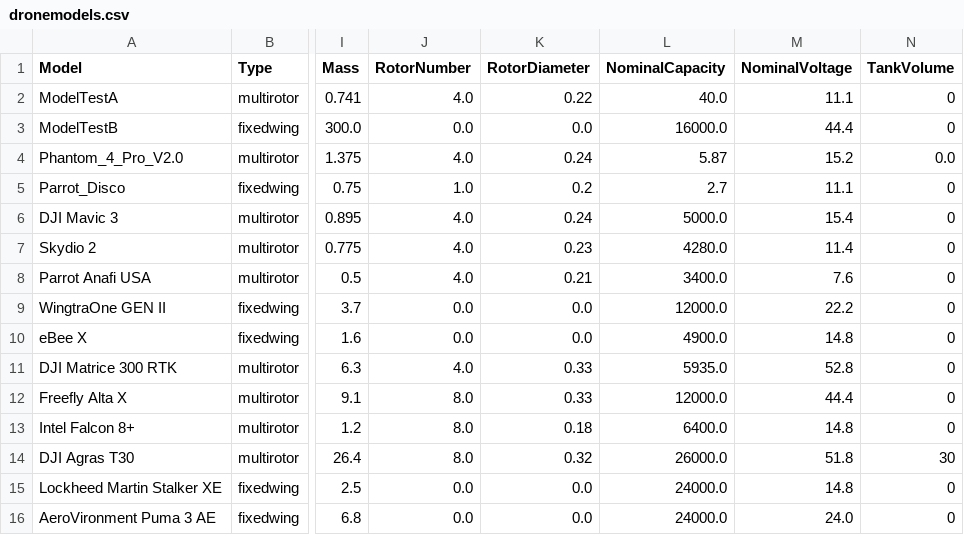
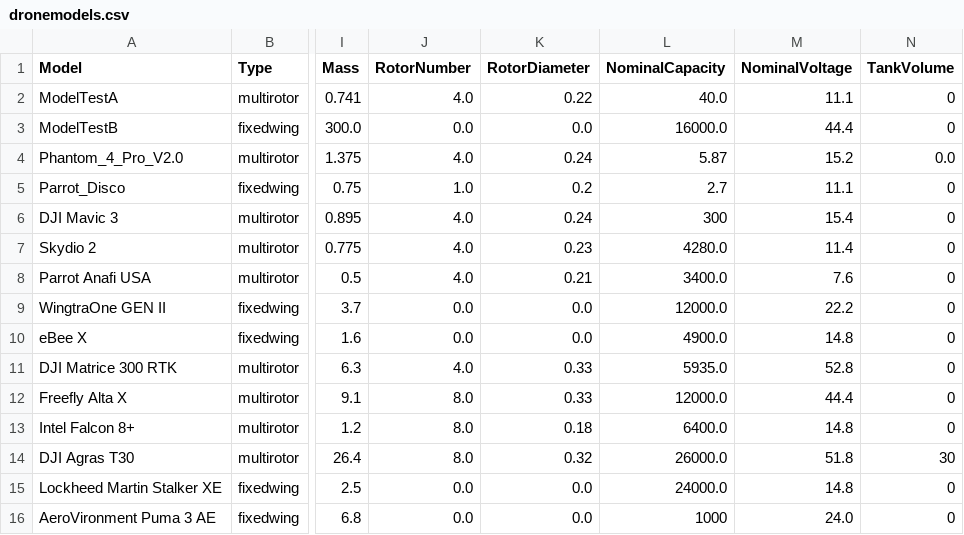
Before and after one commit to Drovulook/ESTACA-projet-essaim-drones-2024-2025, a CSV file: databases/dronemodels.csv, drawn as a sheet; only a part is shown, gaps mark what is left out; the diff names each change by its address in the sheet, - before the commit and + after, or states it on an @@ line.

```diff
--- a/databases/dronemodels.csv
+++ b/databases/dronemodels.csv
-L6 (NominalCapacity): 5000.0
+L6 (NominalCapacity): 300
-L16 (NominalCapacity): 24000.0
+L16 (NominalCapacity): 1000
```
Also changed, not shown: 7 other files.
